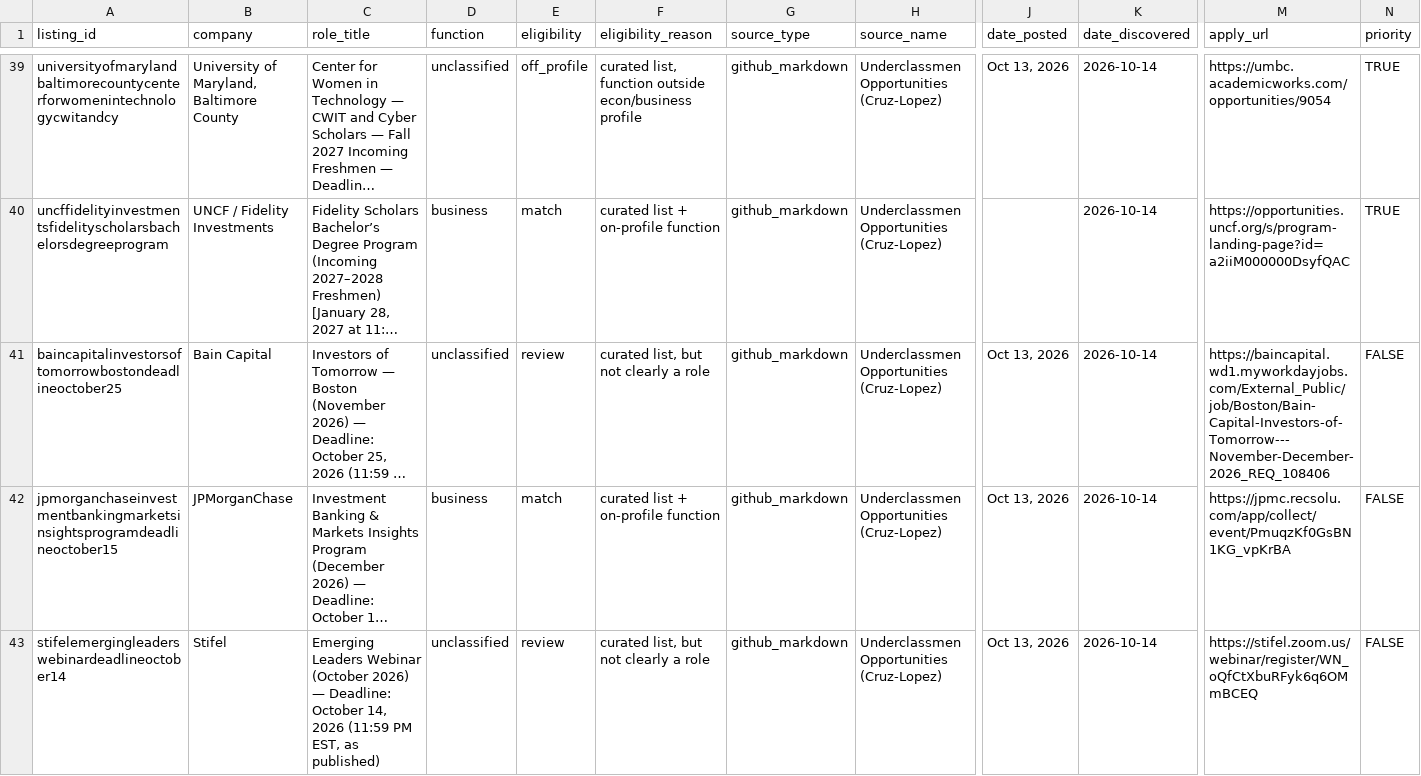
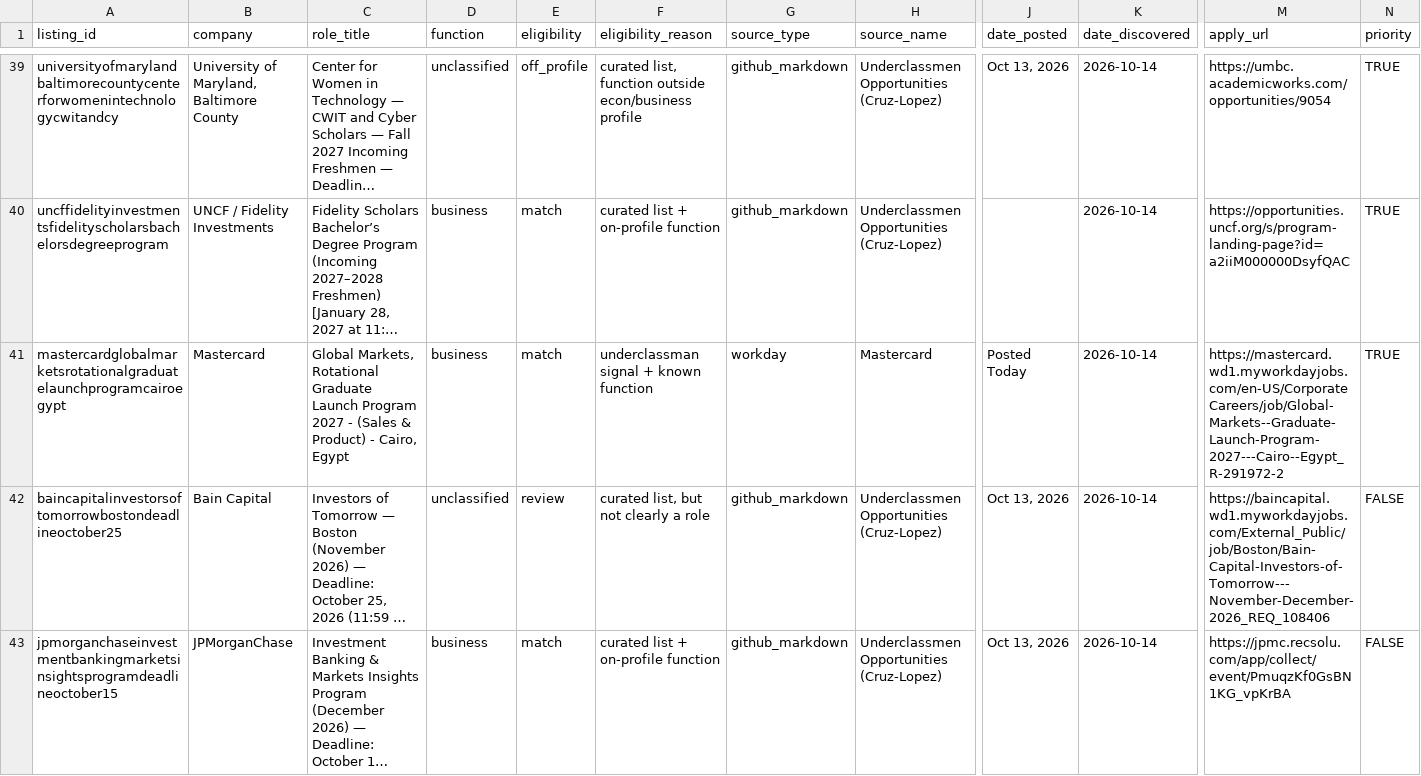
Before and after one commit to shivendaw-byte/internship-watcher, a CSV file: listings.csv, drawn as a sheet; only a part is shown, gaps mark what is left out; the shorter side is filled out with more unchanged rows; long unchanged cells end in …; rows hold the shown columns only; the diff names each change by its address in the sheet, - before the commit and + after, or states it on an @@ line.

```diff
--- a/listings.csv
+++ b/listings.csv
+row 41: mastercardglobalmarketsrotationalgraduatelaunchprogramcairoegypt | Mastercard | Global Markets, Rotational Graduate Launch Program 2027 - (Sales & Product) - Cairo, Egypt | business | match | underclassman signal + known function | workday | Mastercard | Posted Today | 2026-10-14 | https://mastercard.wd1.myworkdayjobs.com/en-US/CorporateCareers/job/Global-Markets--Graduate-Launch-Program-2027---Cairo--Egypt_R-291972-2 | TRUE
```
Also changed, not shown: 1 other file.
